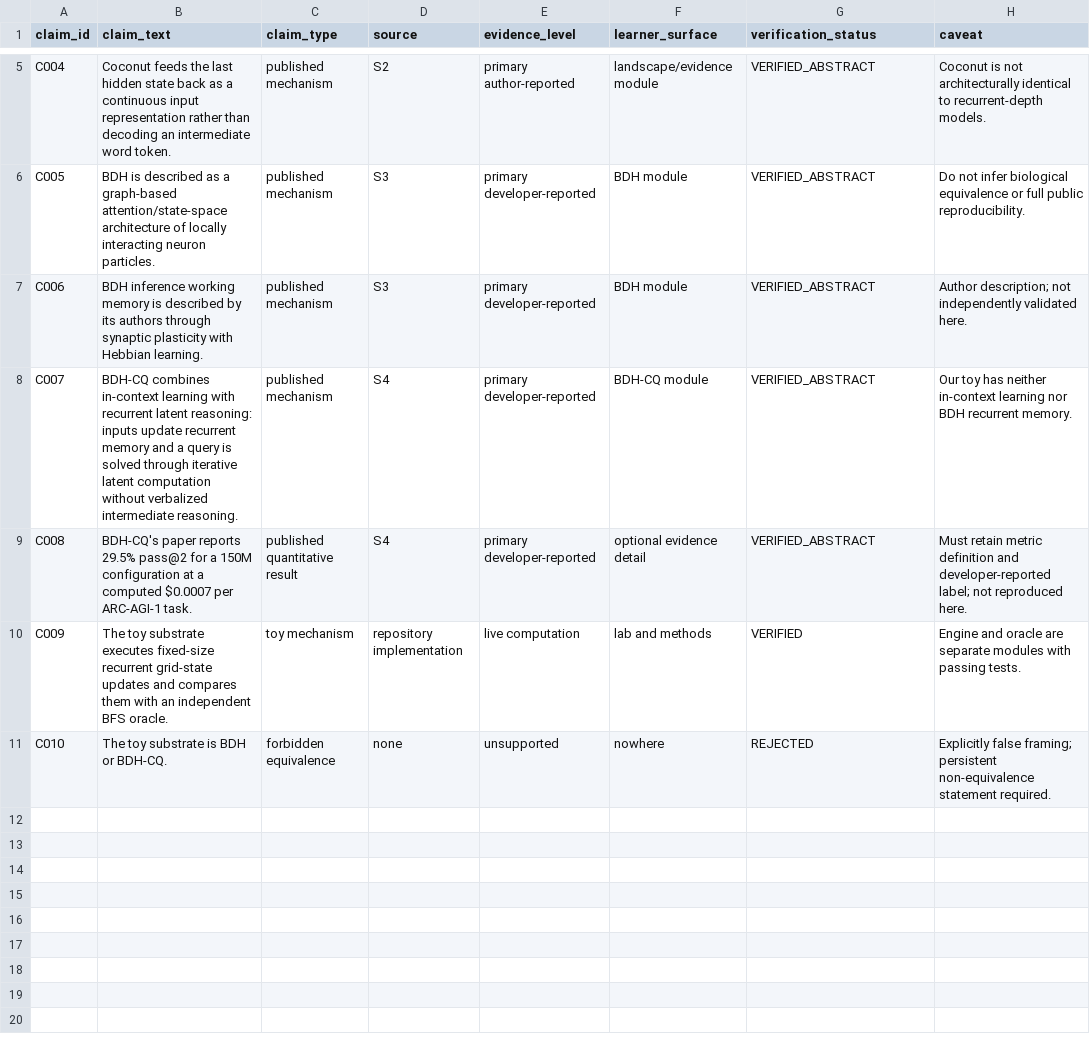
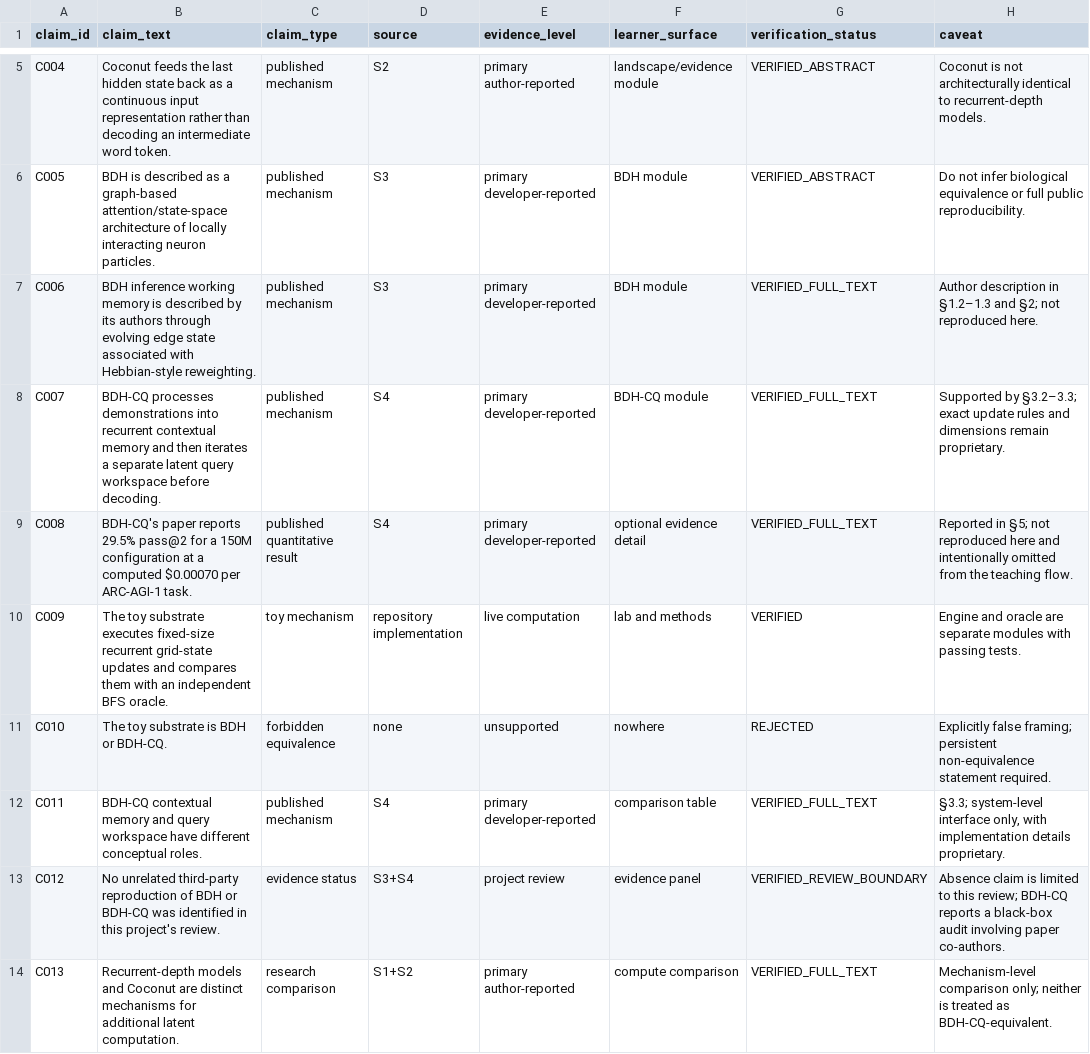
Before and after one commit to HariSetti9/latentlab, a CSV file: research/CLAIMS_LEDGER.csv, drawn as a sheet; only a part is shown, gaps mark what is left out.

```diff
--- a/research/CLAIMS_LEDGER.csv
+++ b/research/CLAIMS_LEDGER.csv
@@ -6,6 +6,9 @@ C004,"Coconut feeds the last hidden state back as a continuous input representat
 C005,"BDH is described as a graph-based attention/state-space architecture of locally interacting neuron particles.",published mechanism,S3,primary developer-reported,BDH module,VERIFIED_ABSTRACT,"Do not infer biological equivalence or full public reproducibility."
-C006,"BDH inference working memory is described by its authors through synaptic plasticity with Hebbian learning.",published mechanism,S3,primary developer-reported,BDH module,VERIFIED_ABSTRACT,"Author description; not independently validated here."
-C007,"BDH-CQ combines in-context learning with recurrent latent reasoning: inputs update recurrent memory and a query is solved through iterative latent computation without verbalized intermediate reasoning.",published mechanism,S4,primary developer-reported,BDH-CQ module,VERIFIED_ABSTRACT,"Our toy has neither in-context learning nor BDH recurrent memory."
-C008,"BDH-CQ's paper reports 29.5% pass@2 for a 150M configuration at a computed $0.0007 per ARC-AGI-1 task.",published quantitative result,S4,primary developer-reported,optional evidence detail,VERIFIED_ABSTRACT,"Must retain metric definition and developer-reported label; not reproduced here."
+C006,"BDH inference working memory is described by its authors through evolving edge state associated with Hebbian-style reweighting.",published mechanism,S3,primary developer-reported,BDH module,VERIFIED_FULL_TEXT,"Author description in §1.2–1.3 and §2; not reproduced here."
+C007,"BDH-CQ processes demonstrations into recurrent contextual memory and then iterates a separate latent query workspace before decoding.",published mechanism,S4,primary developer-reported,BDH-CQ module,VERIFIED_FULL_TEXT,"Supported by §3.2–3.3; exact update rules and dimensions remain proprietary."
+C008,"BDH-CQ's paper reports 29.5% pass@2 for a 150M configuration at a computed $0.00070 per ARC-AGI-1 task.",published quantitative result,S4,primary developer-reported,optional evidence detail,VERIFIED_FULL_TEXT,"Reported in §5; not reproduced here and intentionally omitted from the teaching flow."
 C009,"The toy substrate executes fixed-size recurrent grid-state updates and compares them with an independent BFS oracle.",toy mechanism,repository implementation,live computation,lab and methods,VERIFIED,"Engine and oracle are separate modules with passing tests."
 C010,"The toy substrate is BDH or BDH-CQ.",forbidden equivalence,none,unsupported,nowhere,REJECTED,"Explicitly false framing; persistent non-equivalence statement required."
+C011,"BDH-CQ contextual memory and query workspace have different conceptual roles.",published mechanism,S4,primary developer-reported,comparison table,VERIFIED_FULL_TEXT,"§3.3; system-level interface only, with implementation details proprietary."
+C012,"No unrelated third-party reproduction of BDH or BDH-CQ was identified in this project's review.",evidence status,S3+S4,project review,evidence panel,VERIFIED_REVIEW_BOUNDARY,"Absence claim is limited to this review; BDH-CQ reports a black-box audit involving paper co-authors."
+C013,"Recurrent-depth models and Coconut are distinct mechanisms for additional latent computation.",research comparison,S1+S2,primary author-reported,compute comparison,VERIFIED_FULL_TEXT,"Mechanism-level comparison only; neither is treated as BDH-CQ-equivalent."
```
Also changed, not shown: 23 other files.
